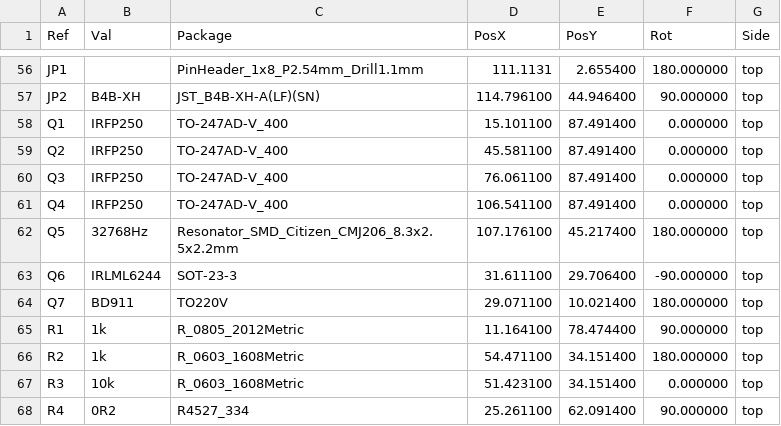
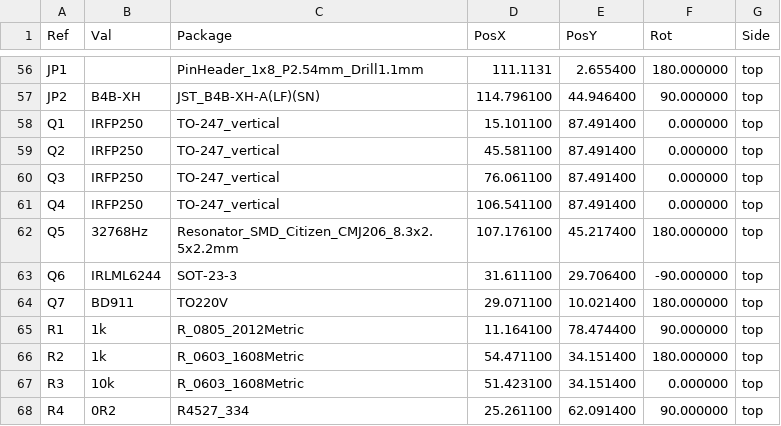
Before and after one commit to Dominik-Workshop/electronic-load, a CSV file: pcb/pcb_main/fab/electronic-load-pos.csv, drawn as a sheet; only a part is shown, gaps mark what is left out.

```diff
--- a/pcb/pcb_main/fab/electronic-load-pos.csv
+++ b/pcb/pcb_main/fab/electronic-load-pos.csv
@@ -57,6 +57,6 @@ Ref,Val,Package,PosX,PosY,Rot,Side
 "JP2","B4B-XH","JST_B4B-XH-A(LF)(SN)",114.796100,44.946400,90.000000,top
-"Q1","IRFP250","TO-247AD-V_400",15.101100,87.491400,0.000000,top
-"Q2","IRFP250","TO-247AD-V_400",45.581100,87.491400,0.000000,top
-"Q3","IRFP250","TO-247AD-V_400",76.061100,87.491400,0.000000,top
-"Q4","IRFP250","TO-247AD-V_400",106.541100,87.491400,0.000000,top
+"Q1","IRFP250","TO-247_vertical",15.101100,87.491400,0.000000,top
+"Q2","IRFP250","TO-247_vertical",45.581100,87.491400,0.000000,top
+"Q3","IRFP250","TO-247_vertical",76.061100,87.491400,0.000000,top
+"Q4","IRFP250","TO-247_vertical",106.541100,87.491400,0.000000,top
 "Q5","32768Hz","Resonator_SMD_Citizen_CMJ206_8.3x2.5x2.2mm",107.176100,45.217400,180.000000,top
```
Also changed, not shown: 1 other file.
